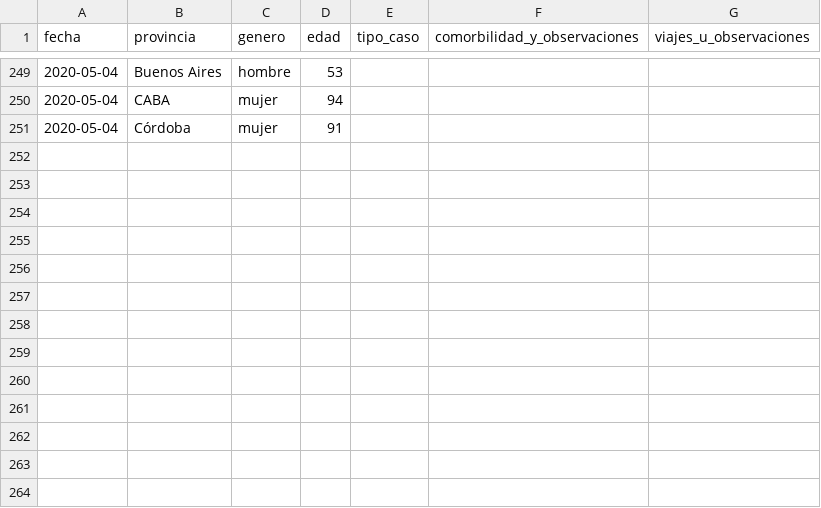
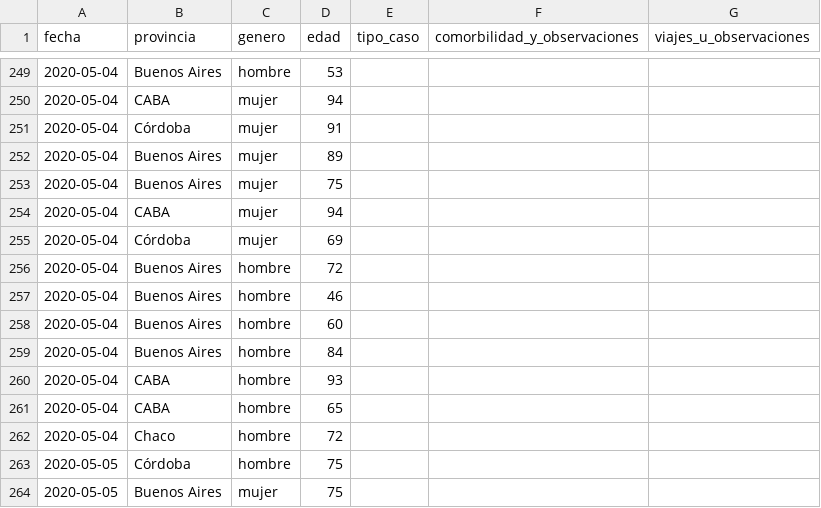
Before and after one commit to lucia15/Database-Covid19-Argentina, a CSV file: Argentina-covid19-muertes.csv, drawn as a sheet; only a part is shown, gaps mark what is left out; the diff names each change by its address in the sheet, - before the commit and + after, or states it on an @@ line.

```diff
--- a/Argentina-covid19-muertes.csv
+++ b/Argentina-covid19-muertes.csv
+row 252: 2020-05-04 | Buenos Aires | mujer | 89
+row 253: 2020-05-04 | Buenos Aires | mujer | 75
+row 254: 2020-05-04 | CABA | mujer | 94
+row 255: 2020-05-04 | Córdoba | mujer | 69
+row 256: 2020-05-04 | Buenos Aires | hombre | 72
+row 257: 2020-05-04 | Buenos Aires | hombre | 46
+row 258: 2020-05-04 | Buenos Aires | hombre | 60
+row 259: 2020-05-04 | Buenos Aires | hombre | 84
+row 260: 2020-05-04 | CABA | hombre | 93
+row 261: 2020-05-04 | CABA | hombre | 65
+row 262: 2020-05-04 | Chaco | hombre | 72
+row 263: 2020-05-05 | Córdoba | hombre | 75
+row 264: 2020-05-05 | Buenos Aires | mujer | 75
```
Also changed, not shown: Argentina-covid19-por-provincia.csv, Argentina-covid19.csv.
